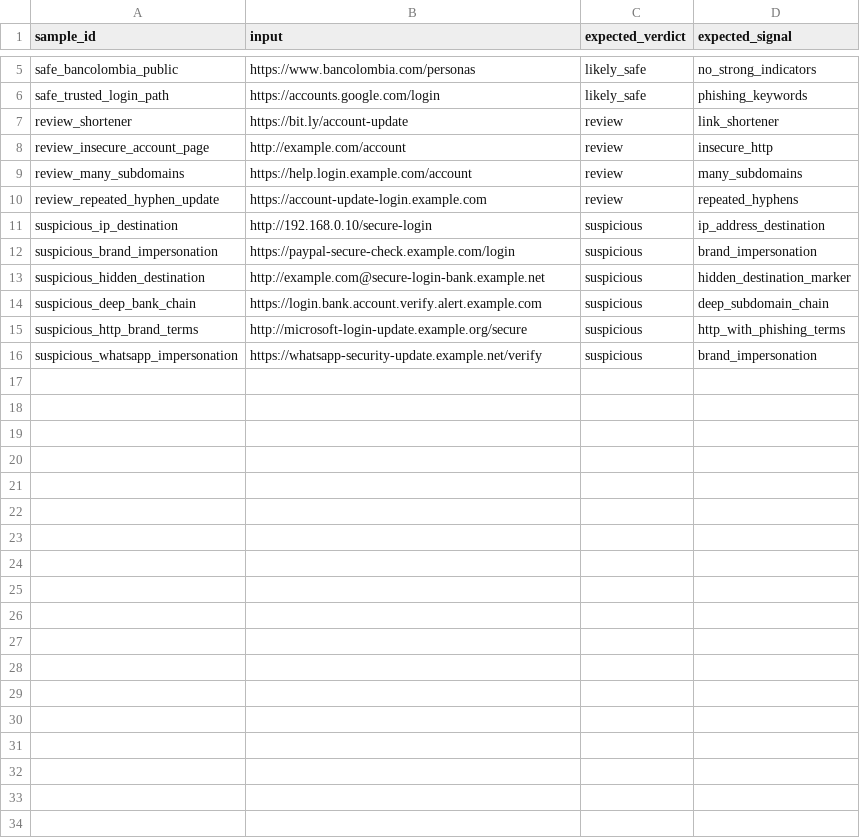
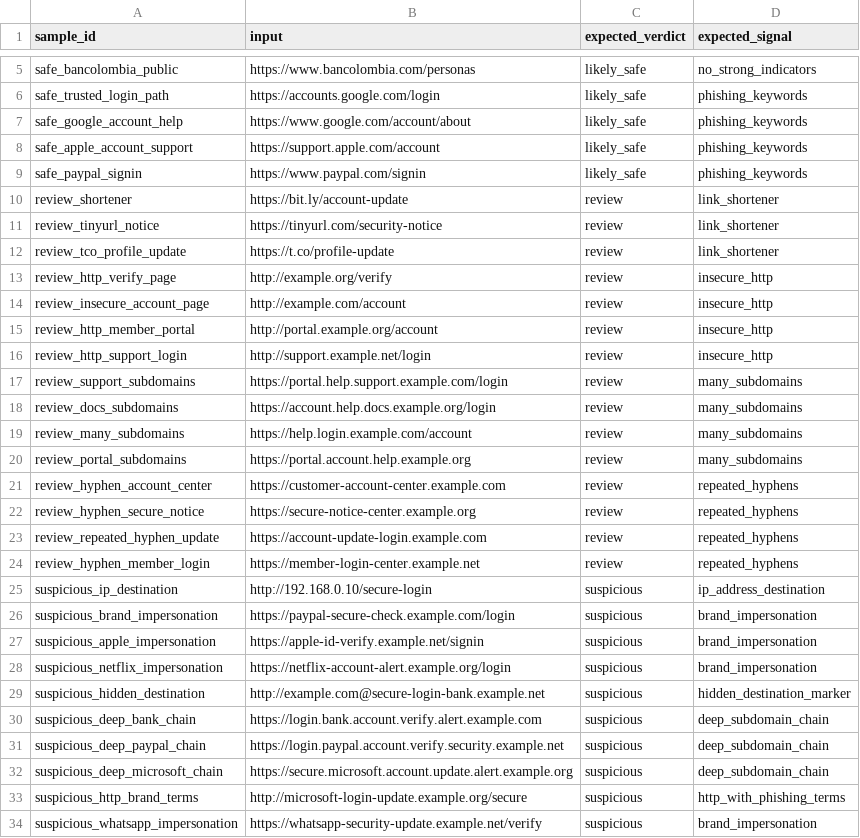
Before and after one commit to helljxnn/CyberLureAI, a CSV file: data/examples/url_samples.csv, drawn as a sheet; only a part is shown, gaps mark what is left out; the diff covers the shown part only.

```diff
--- a/data/examples/url_samples.csv
+++ b/data/examples/url_samples.csv
@@ -6,10 +6,28 @@ safe_bancolombia_public,https://www.bancolombia.com/personas,likely_safe,no_stro
 safe_trusted_login_path,https://accounts.google.com/login,likely_safe,phishing_keywords
+safe_google_account_help,https://www.google.com/account/about,likely_safe,phishing_keywords
+safe_apple_account_support,https://support.apple.com/account,likely_safe,phishing_keywords
+safe_paypal_signin,https://www.paypal.com/signin,likely_safe,phishing_keywords
 review_shortener,https://bit.ly/account-update,review,link_shortener
+review_tinyurl_notice,https://tinyurl.com/security-notice,review,link_shortener
+review_tco_profile_update,https://t.co/profile-update,review,link_shortener
+review_http_verify_page,http://example.org/verify,review,insecure_http
 review_insecure_account_page,http://example.com/account,review,insecure_http
+review_http_member_portal,http://portal.example.org/account,review,insecure_http
+review_http_support_login,http://support.example.net/login,review,insecure_http
+review_support_subdomains,https://portal.help.support.example.com/login,review,many_subdomains
+review_docs_subdomains,https://account.help.docs.example.org/login,review,many_subdomains
 review_many_subdomains,https://help.login.example.com/account,review,many_subdomains
+review_portal_subdomains,https://portal.account.help.example.org,review,many_subdomains
+review_hyphen_account_center,https://customer-account-center.example.com,review,repeated_hyphens
+review_hyphen_secure_notice,https://secure-notice-center.example.org,review,repeated_hyphens
 review_repeated_hyphen_update,https://account-update-login.example.com,review,repeated_hyphens
+review_hyphen_member_login,https://member-login-center.example.net,review,repeated_hyphens
 suspicious_ip_destination,http://192.168.0.10/secure-login,suspicious,ip_address_destination
 suspicious_brand_impersonation,https://paypal-secure-check.example.com/login,suspicious,brand_impersonation
+suspicious_apple_impersonation,https://apple-id-verify.example.net/signin,suspicious,brand_impersonation
+suspicious_netflix_impersonation,https://netflix-account-alert.example.org/login,suspicious,brand_impersonation
 suspicious_hidden_destination,http://example.com@secure-login-bank.example.net,suspicious,hidden_destination_marker
 suspicious_deep_bank_chain,https://login.bank.account.verify.alert.example.com,suspicious,deep_subdomain_chain
+suspicious_deep_paypal_chain,https://login.paypal.account.verify.security.example.net,suspicious,deep_subdomain_chain
+suspicious_deep_microsoft_chain,https://secure.microsoft.account.update.alert.example.org,suspicious,deep_subdomain_chain
 suspicious_http_brand_terms,http://microsoft-login-update.example.org/secure,suspicious,http_with_phishing_terms
```
Also changed, not shown: 4 added rows elsewhere in this file, data/examples/message_samples.csv, 4 other files.
